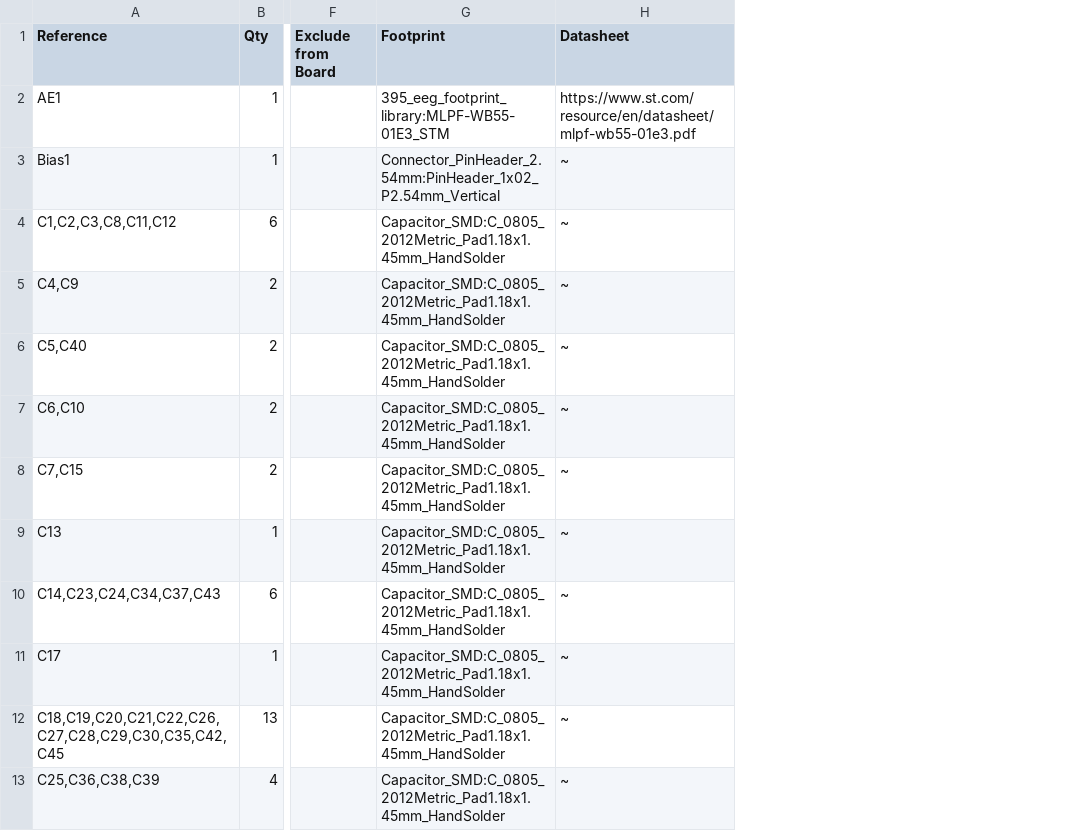
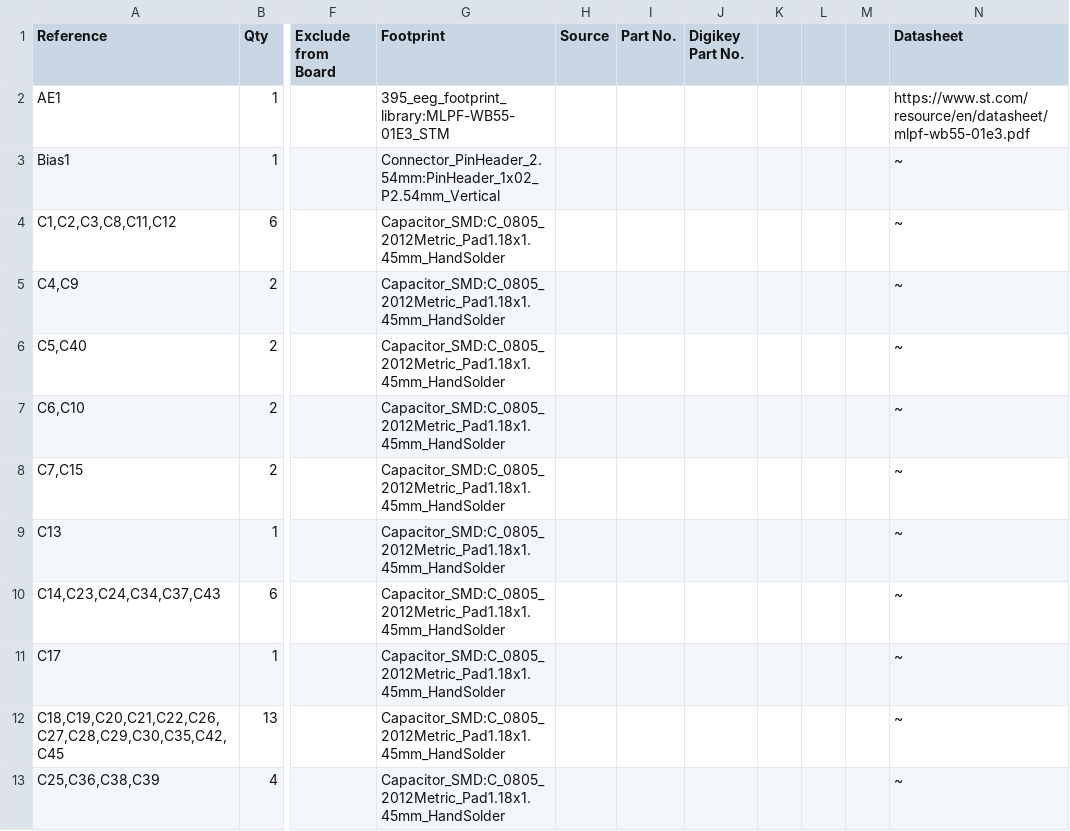
Before and after one commit to nikhilt4/ECE395_EEG_Project, a CSV file: eeg_ble_pcb_v1_BOM.csv, drawn as a sheet; only a part is shown, gaps mark what is left out; the diff names each change by its address in the sheet, - before the commit and + after, or states it on an @@ line.

Commit message:
updated BOM csv

```diff
--- a/eeg_ble_pcb_v1_BOM.csv
+++ b/eeg_ble_pcb_v1_BOM.csv
+column H (Source), empty
+column I (Part No.), empty
+column J (Digikey Part No.), empty
+column K, empty
+column L, empty
+column M, empty
```
